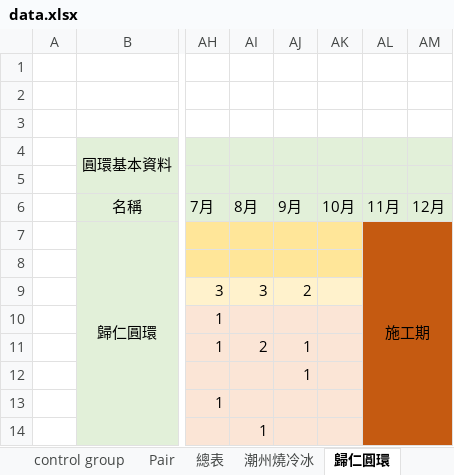
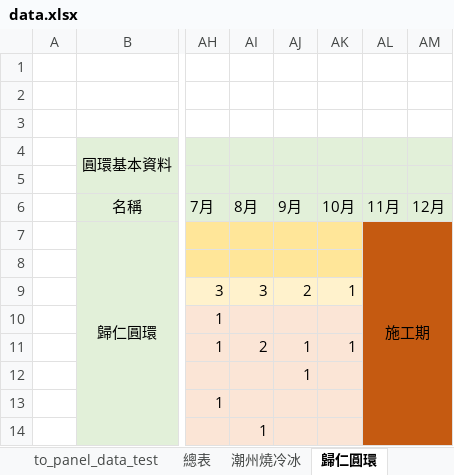
Before and after one commit to Chuang-ben/Roundabout, an Excel workbook: data.xlsx, sheet 歸仁圓環, drawn as a sheet; only a part is shown, gaps mark what is left out; values as stored, in another font and other column widths than the file's, no borders; the diff names each change by its address in the sheet, - before the commit and + after, or states it on an @@ line.

```diff
--- a/data.xlsx (sheet 歸仁圓環)
+++ b/data.xlsx (sheet 歸仁圓環)
+sheet tab: to_panel_data_test
-AK9: (empty)
+AK9: 1
-AK11: (empty)
+AK11: 1
```
Also changed, not shown: sheet 總表, sheet Pair, sheet control group, sheet 潮州燒冷冰, other sheet tabs, 3 other files.
